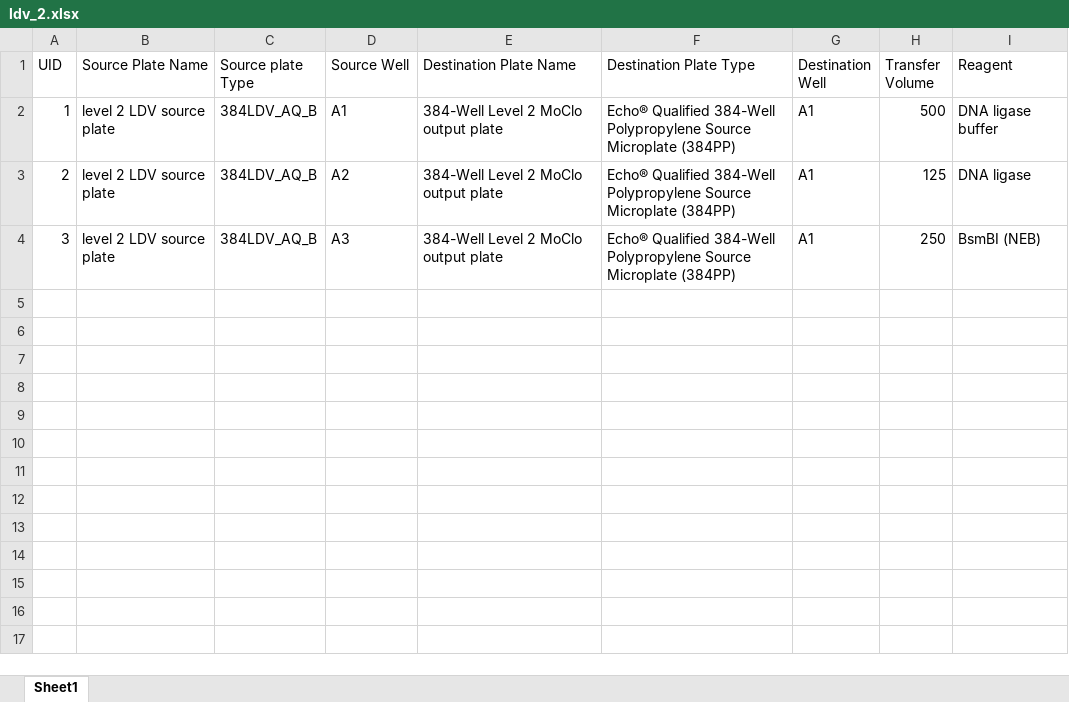
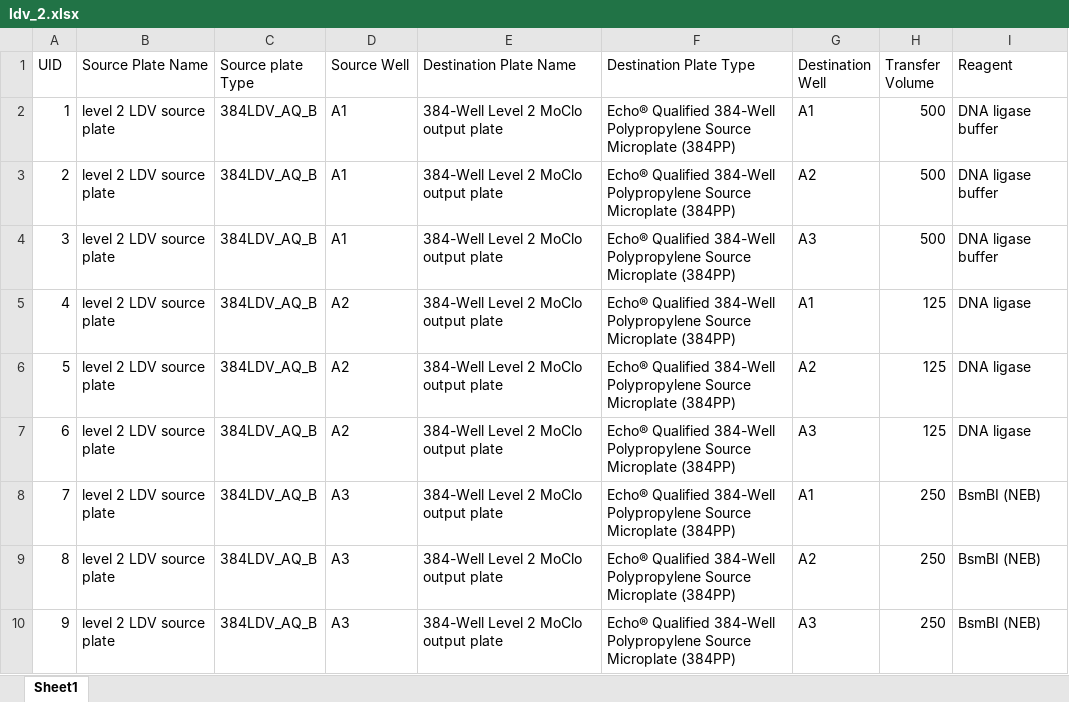
Before and after one commit to phoenixgater/SynBioMate, an Excel workbook: ldv_2.xlsx, sheet Sheet1, drawn as a sheet; values as stored, in another font and other column widths than the file's, no borders; the diff names each change by its address in the sheet, - before the commit and + after, or states it on an @@ line.

```diff
--- a/ldv_2.xlsx (sheet Sheet1)
+++ b/ldv_2.xlsx (sheet Sheet1)
-D3 (Source Well): A2
+D3 (Source Well): A1
-G3 (Destination Well): A1
+G3 (Destination Well): A2
-H3 (Transfer Volume): 125
+H3 (Transfer Volume): 500
-I3 (Reagent): DNA ligase
+I3 (Reagent): DNA ligase buffer
-D4 (Source Well): A3
+D4 (Source Well): A1
-G4 (Destination Well): A1
+G4 (Destination Well): A3
-H4 (Transfer Volume): 250
+H4 (Transfer Volume): 500
-I4 (Reagent): BsmBI (NEB)
+I4 (Reagent): DNA ligase buffer
+row 5: 4 | level 2 LDV source plate | 384LDV_AQ_B | A2 | 384-Well Level 2 MoClo output plate | Echo® Qualified 384-Well Polypropylene Source Microplate (384PP) | A1 | 125 | DNA ligase
+row 6: 5 | level 2 LDV source plate | 384LDV_AQ_B | A2 | 384-Well Level 2 MoClo output plate | Echo® Qualified 384-Well Polypropylene Source Microplate (384PP) | A2 | 125 | DNA ligase
+row 7: 6 | level 2 LDV source plate | 384LDV_AQ_B | A2 | 384-Well Level 2 MoClo output plate | Echo® Qualified 384-Well Polypropylene Source Microplate (384PP) | A3 | 125 | DNA ligase
+row 8: 7 | level 2 LDV source plate | 384LDV_AQ_B | A3 | 384-Well Level 2 MoClo output plate | Echo® Qualified 384-Well Polypropylene Source Microplate (384PP) | A1 | 250 | BsmBI (NEB)
+row 9: 8 | level 2 LDV source plate | 384LDV_AQ_B | A3 | 384-Well Level 2 MoClo output plate | Echo® Qualified 384-Well Polypropylene Source Microplate (384PP) | A2 | 250 | BsmBI (NEB)
+row 10: 9 | level 2 LDV source plate | 384LDV_AQ_B | A3 | 384-Well Level 2 MoClo output plate | Echo® Qualified 384-Well Polypropylene Source Microplate (384PP) | A3 | 250 | BsmBI (NEB)
```
Also changed, not shown: 6res.xlsx, 6res_2.xlsx, 5 other files.
